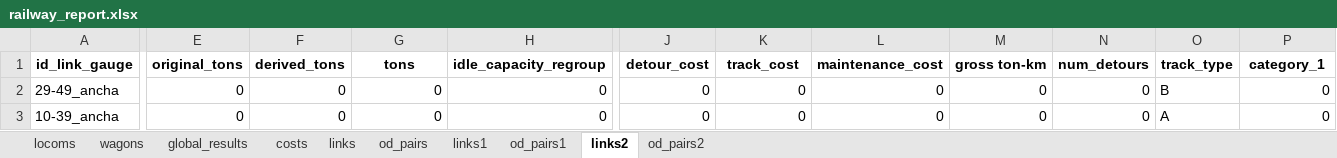
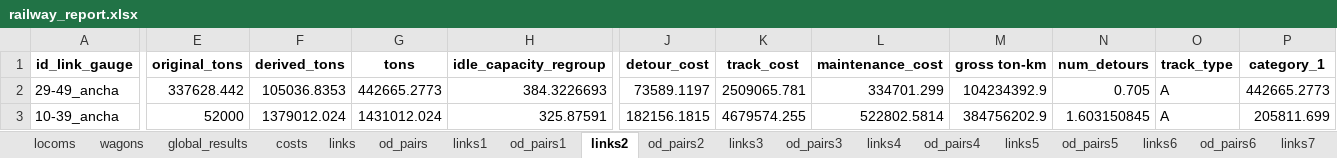
Before and after one commit to abenassi/freight-transport-network, an Excel workbook: reports/railway_report.xlsx, sheet links2, drawn as a sheet; only a part is shown, gaps mark what is left out; values as stored, in another font and other column widths than the file's, no borders; the diff covers the shown part only; the diff names each change by its address in the sheet, - before the commit and + after, or states it on an @@ line.

Commit message:
Add costing scenarios with link restrictions to the main method.

```diff
--- a/reports/railway_report.xlsx (sheet links2)
+++ b/reports/railway_report.xlsx (sheet links2)
+sheet tab: links3
+sheet tab: od_pairs3
+sheet tab: links4
+sheet tab: od_pairs4
+sheet tab: links5
+sheet tab: od_pairs5
+sheet tab: links6
+sheet tab: od_pairs6
+sheet tab: links7
-E2 (original_tons): 0
+E2 (original_tons): 337628.442
-F2 (derived_tons): 0
+F2 (derived_tons): 105036.8353
-G2 (tons): 0
+G2 (tons): 442665.2773
-H2 (idle_capacity_regroup): 0
+H2 (idle_capacity_regroup): 384.3226693
-J2 (detour_cost): 0
+J2 (detour_cost): 73589.1197
-K2 (track_cost): 0
+K2 (track_cost): 2509065.781
-L2 (maintenance_cost): 0
+L2 (maintenance_cost): 334701.299
-M2 (gross ton-km): 0
+M2 (gross ton-km): 104234392.9
-N2 (num_detours): 0
+N2 (num_detours): 0.705
-O2 (track_type): B
+O2 (track_type): A
-P2 (category_1): 0
+P2 (category_1): 442665.2773
-E3 (original_tons): 0
+E3 (original_tons): 52000
-F3 (derived_tons): 0
+F3 (derived_tons): 1379012.024
-G3 (tons): 0
+G3 (tons): 1431012.024
-H3 (idle_capacity_regroup): 0
+H3 (idle_capacity_regroup): 325.87591
-J3 (detour_cost): 0
+J3 (detour_cost): 182156.1815
-K3 (track_cost): 0
+K3 (track_cost): 4679574.255
-L3 (maintenance_cost): 0
+L3 (maintenance_cost): 522802.5814
-M3 (gross ton-km): 0
+M3 (gross ton-km): 384756202.9
-N3 (num_detours): 0
+N3 (num_detours): 1.603150845
-P3 (category_1): 0
+P3 (category_1): 205811.699
```
Also changed, not shown: 21 added rows and 1477 edited cells elsewhere in this sheet, sheet od_pairs2, sheet od_pairs1, sheet links1, sheet links, sheet od_pairs, sheet costs, 3 more sheets, other sheet tabs, reports/freight_network_report.xlsx, 3 other files.
